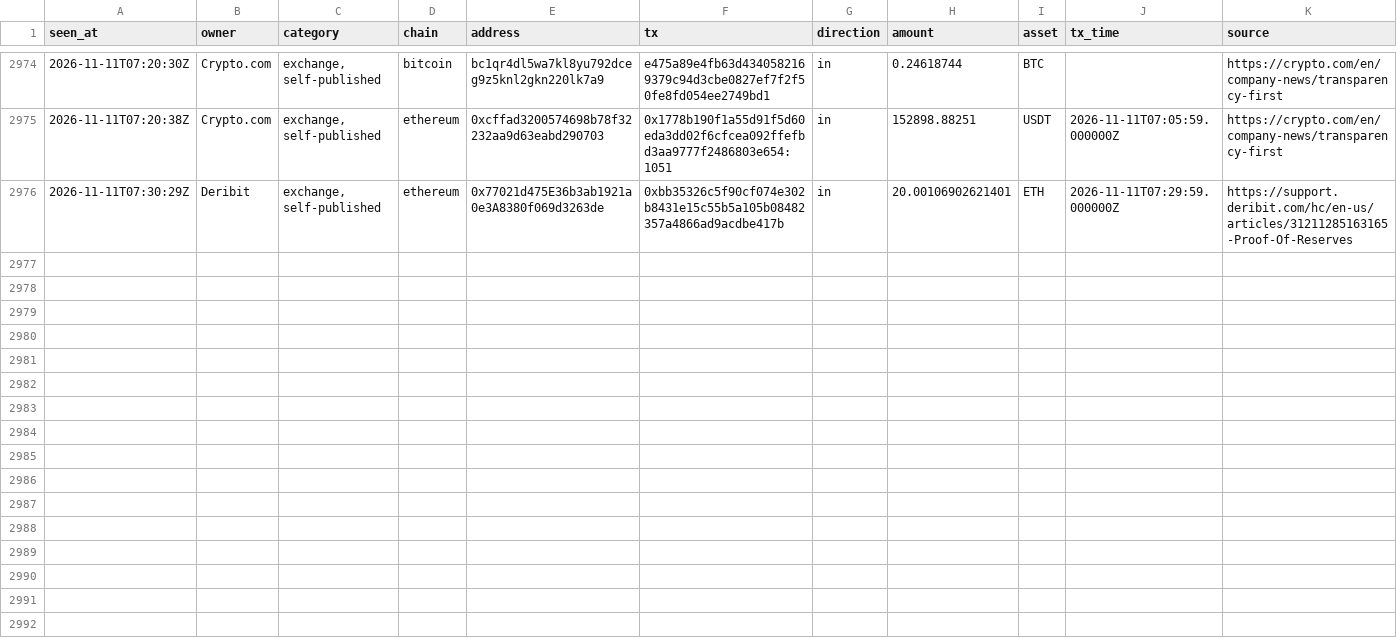
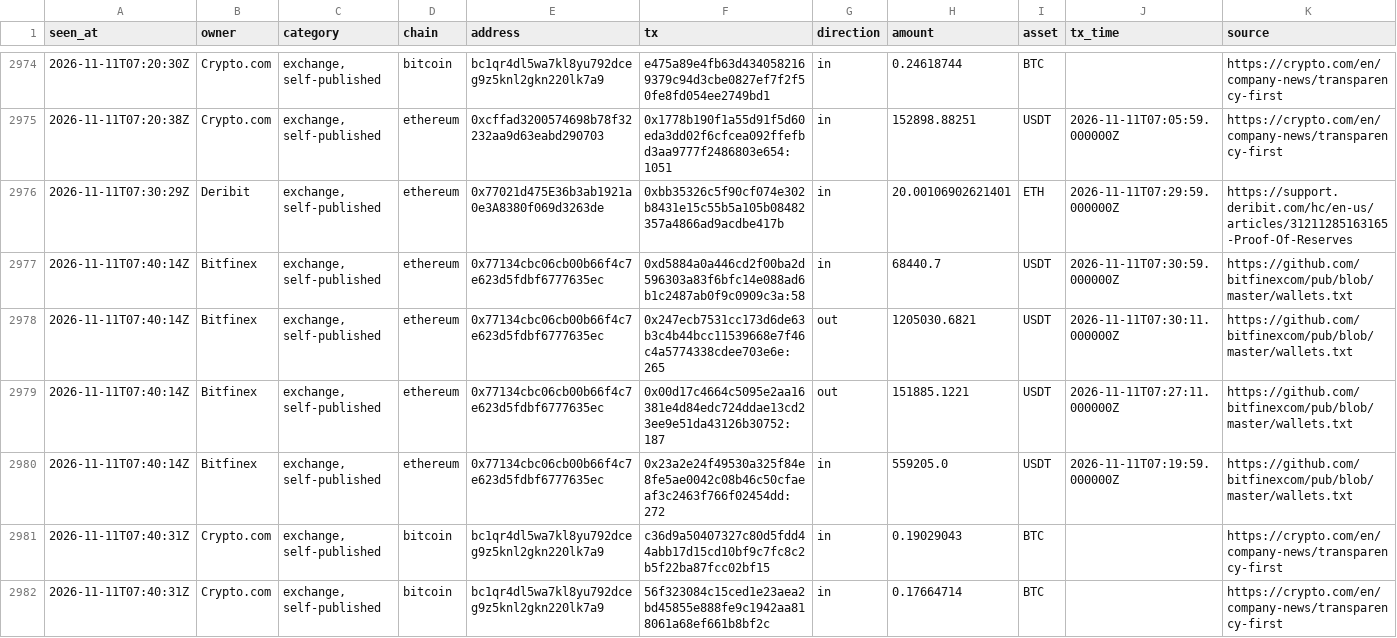
Before and after one commit to hpintojr/crypto-scanner, a CSV file: data/wallet-moves.csv, drawn as a sheet; only a part is shown, gaps mark what is left out; the diff names each change by its address in the sheet, - before the commit and + after, or states it on an @@ line.

```diff
--- a/data/wallet-moves.csv
+++ b/data/wallet-moves.csv
+row 2977: 2026-11-11T07:40:14Z | Bitfinex | exchange, self-published | ethereum | 0x77134cbc06cb00b66f4c7e623d5fdbf6777635ec | 0xd5884a0a446cd2f00ba2d596303a83f6bfc14e088ad6b1c2487ab0f9c0909c3a:58 | in | 68440.7 | USDT | 2026-11-11T07:30:59.000000Z | https://github.com/bitfinexcom/pub/blob/master/wallets.txt
+row 2978: 2026-11-11T07:40:14Z | Bitfinex | exchange, self-published | ethereum | 0x77134cbc06cb00b66f4c7e623d5fdbf6777635ec | 0x247ecb7531cc173d6de63b3c4b44bcc11539668e7f46c4a5774338cdee703e6e:265 | out | 1205030.6821 | USDT | 2026-11-11T07:30:11.000000Z | https://github.com/bitfinexcom/pub/blob/master/wallets.txt
+row 2979: 2026-11-11T07:40:14Z | Bitfinex | exchange, self-published | ethereum | 0x77134cbc06cb00b66f4c7e623d5fdbf6777635ec | 0x00d17c4664c5095e2aa16381e4d84edc724ddae13cd23ee9e51da43126b30752:187 | out | 151885.1221 | USDT | 2026-11-11T07:27:11.000000Z | https://github.com/bitfinexcom/pub/blob/master/wallets.txt
+row 2980: 2026-11-11T07:40:14Z | Bitfinex | exchange, self-published | ethereum | 0x77134cbc06cb00b66f4c7e623d5fdbf6777635ec | 0x23a2e24f49530a325f84e8fe5ae0042c08b46c50cfaeaf3c2463f766f02454dd:272 | in | 559205.0 | USDT | 2026-11-11T07:19:59.000000Z | https://github.com/bitfinexcom/pub/blob/master/wallets.txt
+row 2981: 2026-11-11T07:40:31Z | Crypto.com | exchange, self-published | bitcoin | bc1qr4dl5wa7kl8yu792dceg9z5knl2gkn220lk7a9 | c36d9a50407327c80d5fdd44abb17d15cd10bf9c7fc8c2b5f22ba87fcc02bf15 | in | 0.19029043 | BTC |  | https://crypto.com/en/company-news/transparency-first
+row 2982: 2026-11-11T07:40:31Z | Crypto.com | exchange, self-published | bitcoin | bc1qr4dl5wa7kl8yu792dceg9z5knl2gkn220lk7a9 | 56f323084c15ced1e23aea2bd45855e888fe9c1942aa818061a68ef661b8bf2c | in | 0.17664714 | BTC |  | https://crypto.com/en/company-news/transparency-first
```
Also changed, not shown: data/sim-equity.csv, 5 other files.
